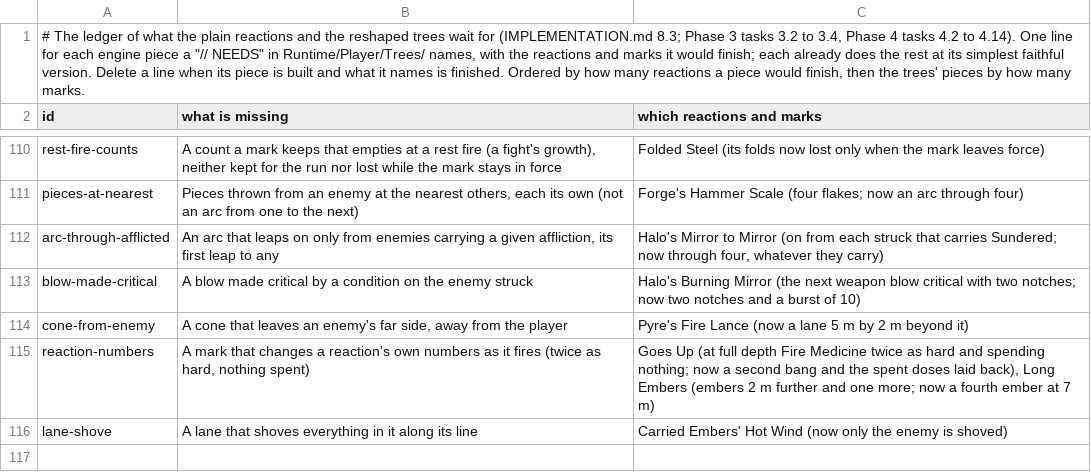
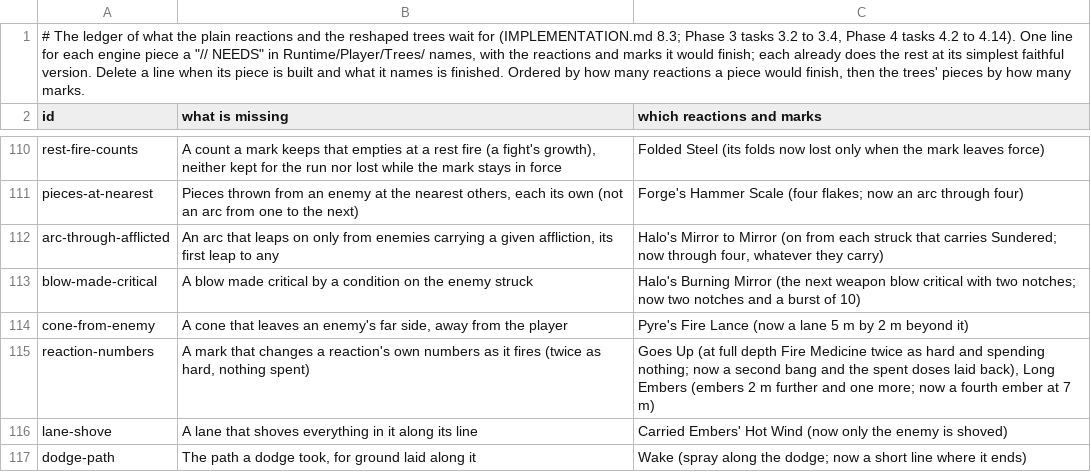
Before and after one commit to Rohanp725/Project-Clover, a TSV file: docs/design/steel/content_open.tsv, drawn as a sheet; only a part is shown, gaps mark what is left out; the diff covers the shown part only; the diff names each change by its address in the sheet, - before the commit and + after, or states it on an @@ line.

```diff
--- a/docs/design/steel/content_open.tsv
+++ b/docs/design/steel/content_open.tsv
+row 117: dodge-path | The path a dodge took, for ground laid along it | Wake (spray along the dodge; now a short line where it ends)
```
Also changed, not shown: 1 added row and 2 edited cells elsewhere in this file, 5 other files.
